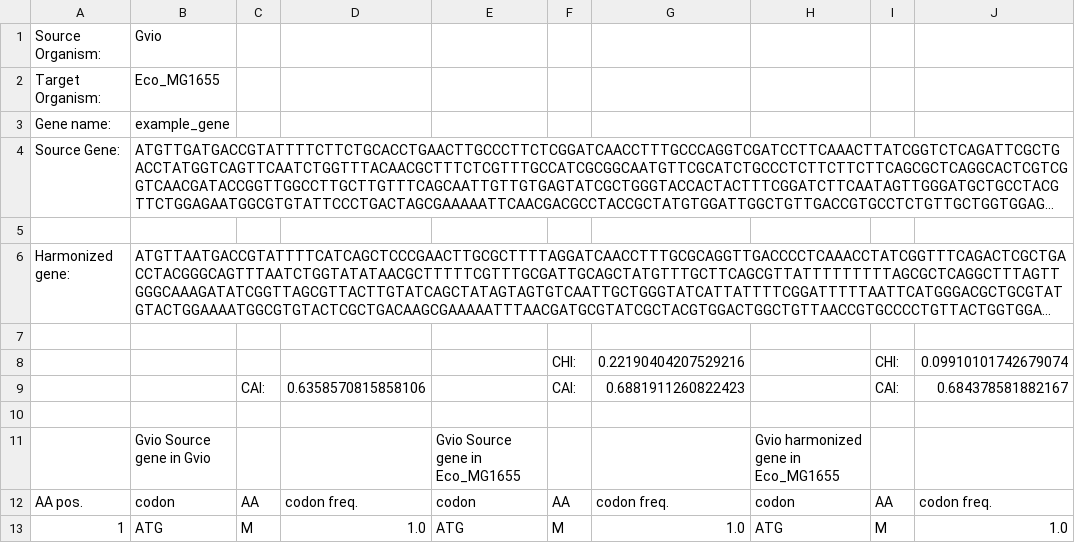
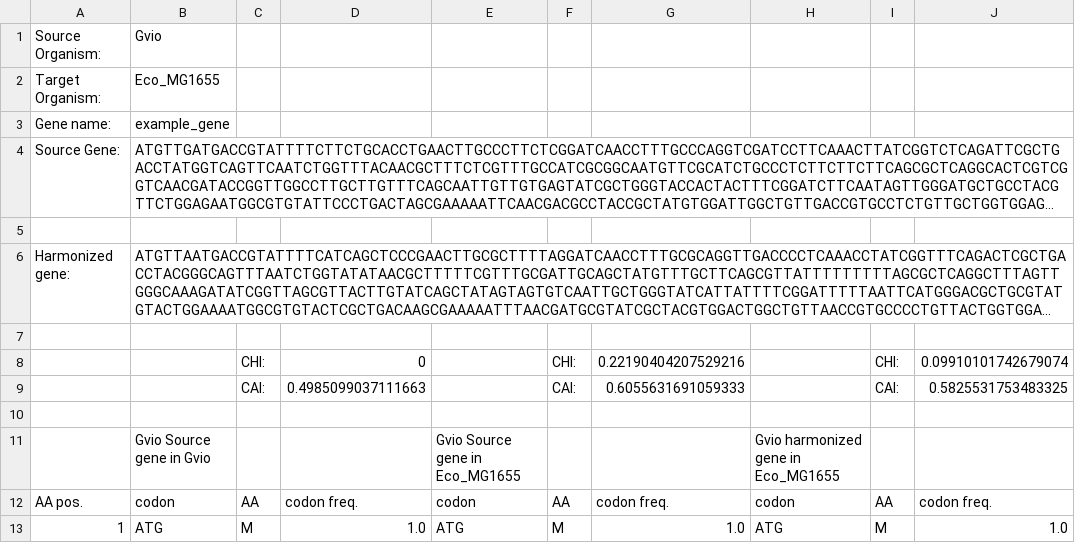
Before and after one commit to smsaladi/codon-harmonizer, a CSV file: example_gene_Gvio-Eco_MG1655_harmonized.csv, drawn as a sheet; only a part is shown; long unchanged cells end in …; the diff names each change by its address in the sheet, - before the commit and + after, or states it on an @@ line.

Commit message:
update example with corrected CAI values

```diff
--- a/example_gene_Gvio-Eco_MG1655_harmonized.csv
+++ b/example_gene_Gvio-Eco_MG1655_harmonized.csv
-C8: (empty)
+C8: CHI:
-D8: (empty)
+D8: 0
-D9: 0.6358570815858106
+D9: 0.4985099037111663
-G9: 0.6881911260822423
+G9: 0.6055631691059333
-J9: 0.684378581882167
+J9: 0.5825531753483325
```
